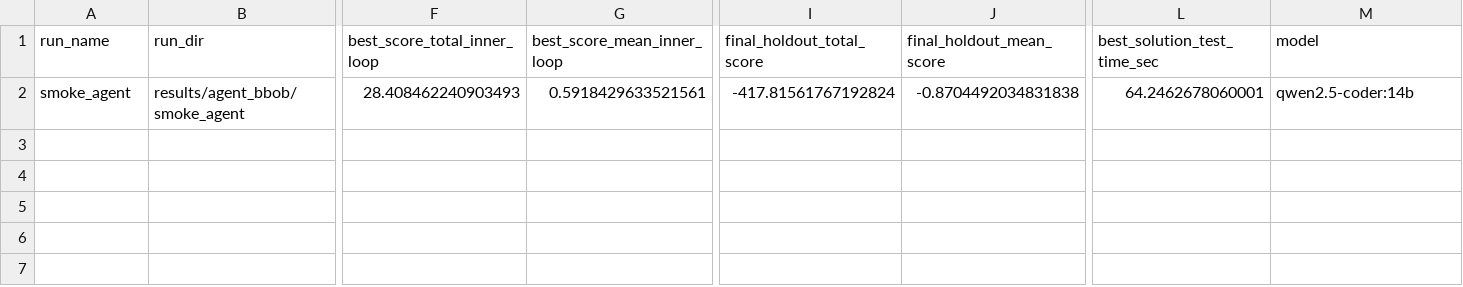
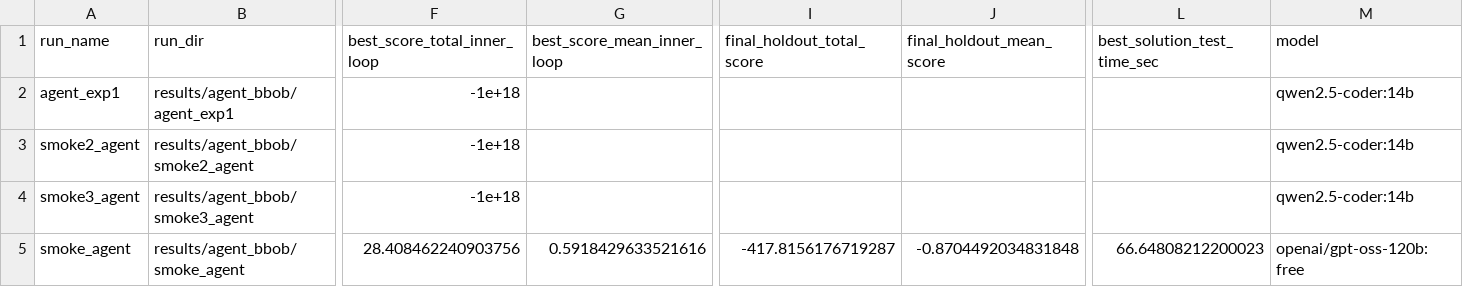
Before and after one commit to IgorElchinov/AI-for-Automatic-Algorithm-Synthesis, a CSV file: experiment/results/aggregate_bbob/agent_runs_smoke.csv, drawn as a sheet; only a part is shown, gaps mark what is left out; addresses are those after the commit; rows hold the shown columns only; the diff names each change by its address in the sheet, - before the commit and + after, or states it on an @@ line.

```diff
--- a/experiment/results/aggregate_bbob/agent_runs_smoke.csv
+++ b/experiment/results/aggregate_bbob/agent_runs_smoke.csv
+row 2: agent_exp1 | results/agent_bbob/agent_exp1 | -1e+18 |  |  |  |  | qwen2.5-coder:14b
+row 3: smoke2_agent | results/agent_bbob/smoke2_agent | -1e+18 |  |  |  |  | qwen2.5-coder:14b
+row 4: smoke3_agent | results/agent_bbob/smoke3_agent | -1e+18 |  |  |  |  | qwen2.5-coder:14b
-F5 (best_score_total_inner_loop): 28.408462240903493
+F5 (best_score_total_inner_loop): 28.408462240903756
-G5 (best_score_mean_inner_loop): 0.5918429633521561
+G5 (best_score_mean_inner_loop): 0.5918429633521616
-I5 (final_holdout_total_score): -417.81561767192824
+I5 (final_holdout_total_score): -417.8156176719287
-J5 (final_holdout_mean_score): -0.8704492034831838
+J5 (final_holdout_mean_score): -0.8704492034831848
-L5 (best_solution_test_time_sec): 64.2462678060001
+L5 (best_solution_test_time_sec): 66.64808212200023
-M5 (model): qwen2.5-coder:14b
+M5 (model): openai/gpt-oss-120b:free
```
Also changed, not shown: experiment/results/aggregate_bbob/baseline_algorithms_smoke.csv, experiment/results/aggregate_bbob/comparison_smoke.csv, 57 other files.
